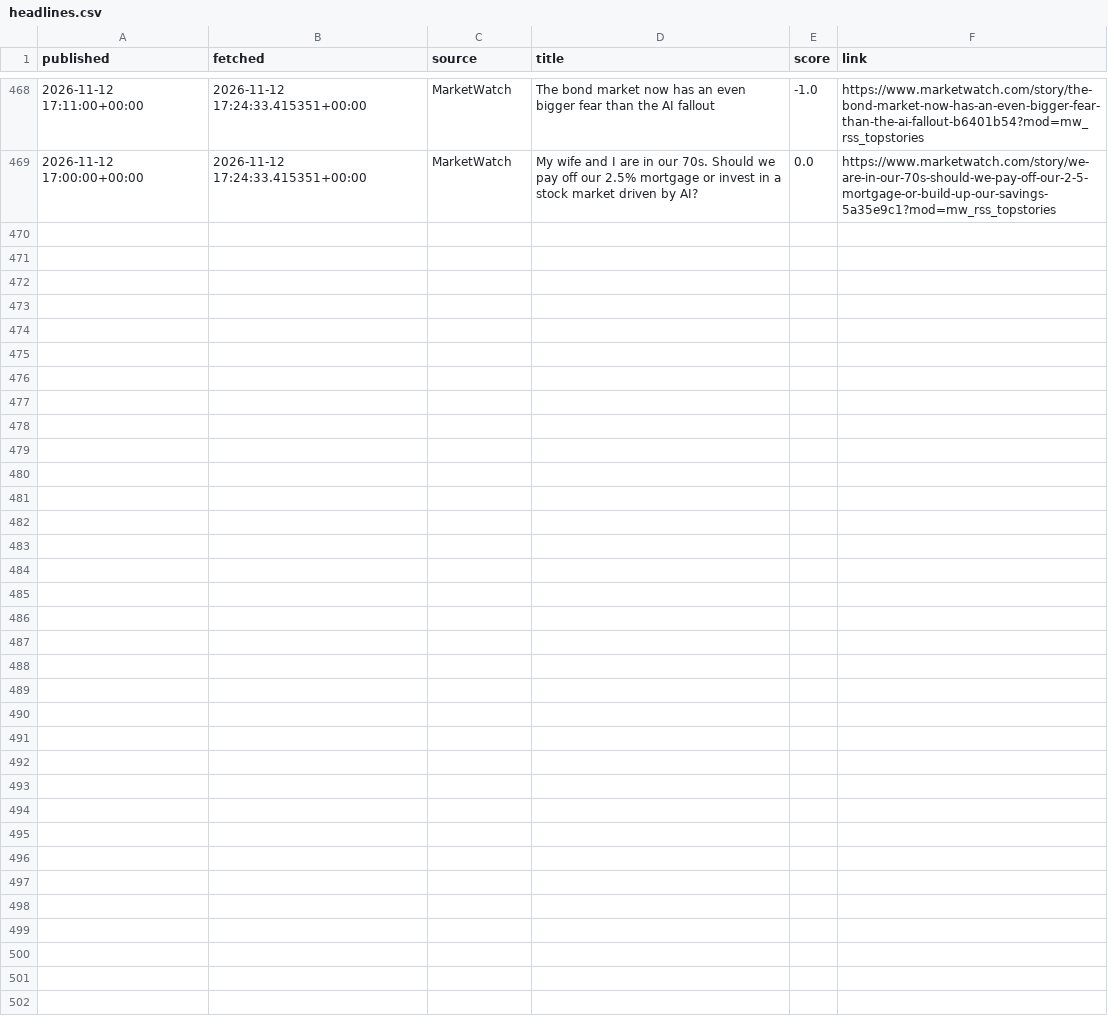
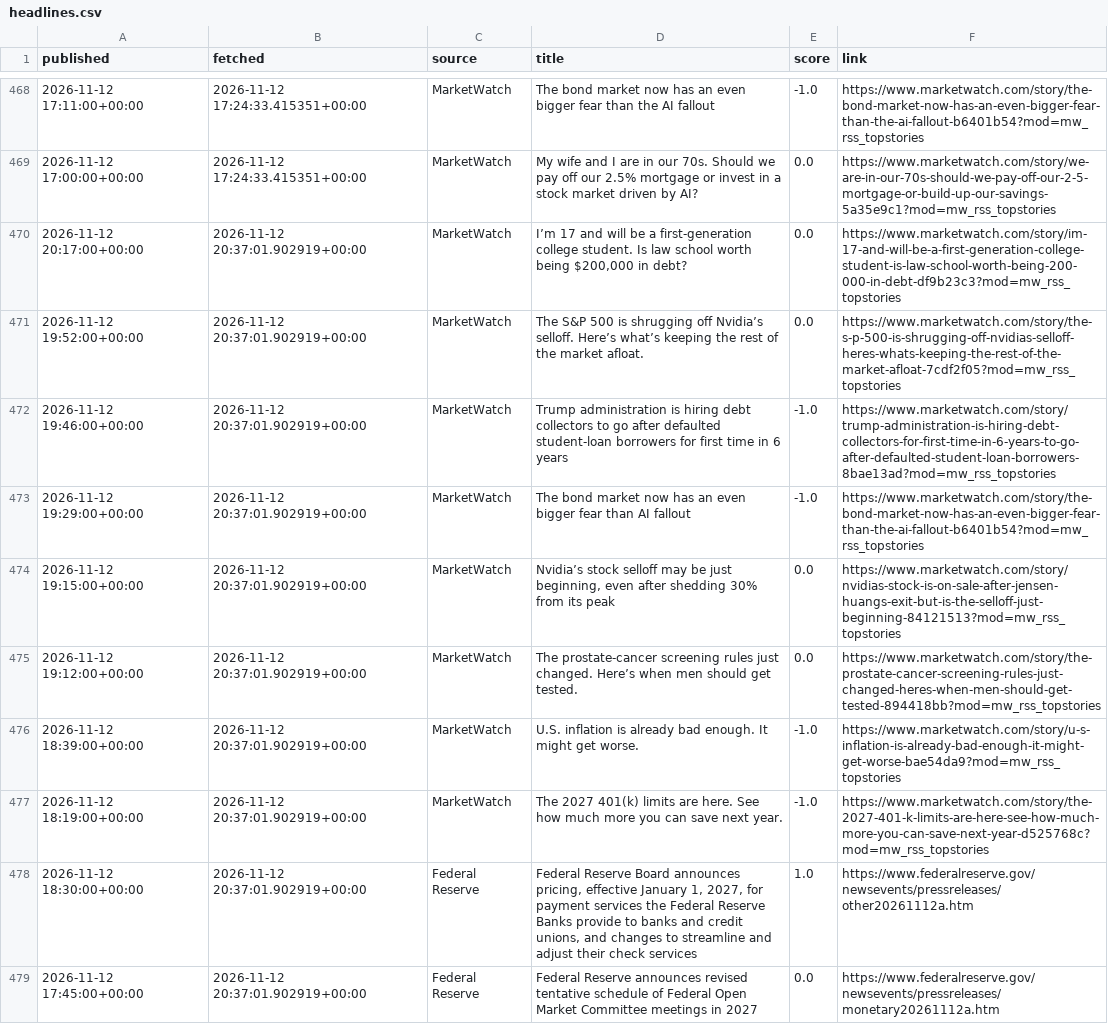
Before and after one commit to eitank123/InverterModel, a CSV file: data/news/headlines.csv, drawn as a sheet; only a part is shown, gaps mark what is left out; the diff names each change by its address in the sheet, - before the commit and + after, or states it on an @@ line.

```diff
--- a/data/news/headlines.csv
+++ b/data/news/headlines.csv
+row 470: 2026-11-12 20:17:00+00:00 | 2026-11-12 20:37:01.902919+00:00 | MarketWatch | I’m 17 and will be a first-generation college student. Is law school worth being $200,000 in debt? | 0.0 | https://www.marketwatch.com/story/im-17-and-will-be-a-first-generation-college-student-is-law-school-worth-being-200-000-in-debt-df9b23c3?mod=mw_rss_topstories
+row 471: 2026-11-12 19:52:00+00:00 | 2026-11-12 20:37:01.902919+00:00 | MarketWatch | The S&P 500 is shrugging off Nvidia’s selloff. Here’s what’s keeping the rest of the market afloat. | 0.0 | https://www.marketwatch.com/story/the-s-p-500-is-shrugging-off-nvidias-selloff-heres-whats-keeping-the-rest-of-the-market-afloat-7cdf2f05?mod=mw_rss_topstories
+row 472: 2026-11-12 19:46:00+00:00 | 2026-11-12 20:37:01.902919+00:00 | MarketWatch | Trump administration is hiring debt collectors to go after defaulted student-loan borrowers for first time in 6 years | -1.0 | https://www.marketwatch.com/story/trump-administration-is-hiring-debt-collectors-for-first-time-in-6-years-to-go-after-defaulted-student-loan-borrowers-8bae13ad?mod=mw_rss_topstories
+row 473: 2026-11-12 19:29:00+00:00 | 2026-11-12 20:37:01.902919+00:00 | MarketWatch | The bond market now has an even bigger fear than AI fallout | -1.0 | https://www.marketwatch.com/story/the-bond-market-now-has-an-even-bigger-fear-than-the-ai-fallout-b6401b54?mod=mw_rss_topstories
+row 474: 2026-11-12 19:15:00+00:00 | 2026-11-12 20:37:01.902919+00:00 | MarketWatch | Nvidia’s stock selloff may be just beginning, even after shedding 30% from its peak | 0.0 | https://www.marketwatch.com/story/nvidias-stock-is-on-sale-after-jensen-huangs-exit-but-is-the-selloff-just-beginning-84121513?mod=mw_rss_topstories
+row 475: 2026-11-12 19:12:00+00:00 | 2026-11-12 20:37:01.902919+00:00 | MarketWatch | The prostate-cancer screening rules just changed. Here’s when men should get tested. | 0.0 | https://www.marketwatch.com/story/the-prostate-cancer-screening-rules-just-changed-heres-when-men-should-get-tested-894418bb?mod=mw_rss_topstories
+row 476: 2026-11-12 18:39:00+00:00 | 2026-11-12 20:37:01.902919+00:00 | MarketWatch | U.S. inflation is already bad enough. It might get worse. | -1.0 | https://www.marketwatch.com/story/u-s-inflation-is-already-bad-enough-it-might-get-worse-bae54da9?mod=mw_rss_topstories
+row 477: 2026-11-12 18:19:00+00:00 | 2026-11-12 20:37:01.902919+00:00 | MarketWatch | The 2027 401(k) limits are here. See how much more you can save next year. | -1.0 | https://www.marketwatch.com/story/the-2027-401-k-limits-are-here-see-how-much-more-you-can-save-next-year-d525768c?mod=mw_rss_topstories
+row 478: 2026-11-12 18:30:00+00:00 | 2026-11-12 20:37:01.902919+00:00 | Federal Reserve | Federal Reserve Board announces pricing, effective January 1, 2027, for payment services the Federal Reserve Banks provide to banks and credit unions, and changes to streamline and adjust their check services | 1.0 | https://www.federalreserve.gov/newsevents/pressreleases/other20261112a.htm
+row 479: 2026-11-12 17:45:00+00:00 | 2026-11-12 20:37:01.902919+00:00 | Federal Reserve | Federal Reserve announces revised tentative schedule of Federal Open Market Committee meetings in 2027 | 0.0 | https://www.federalreserve.gov/newsevents/pressreleases/monetary20261112a.htm
```
Also changed, not shown: 1 other file.
